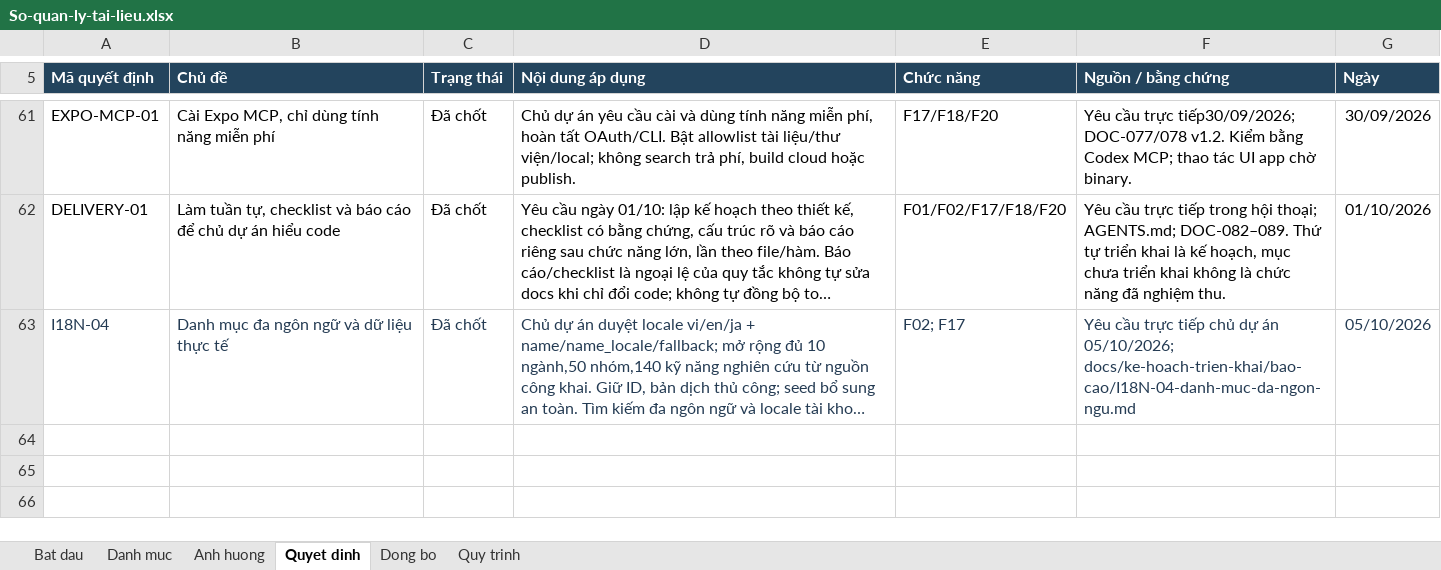
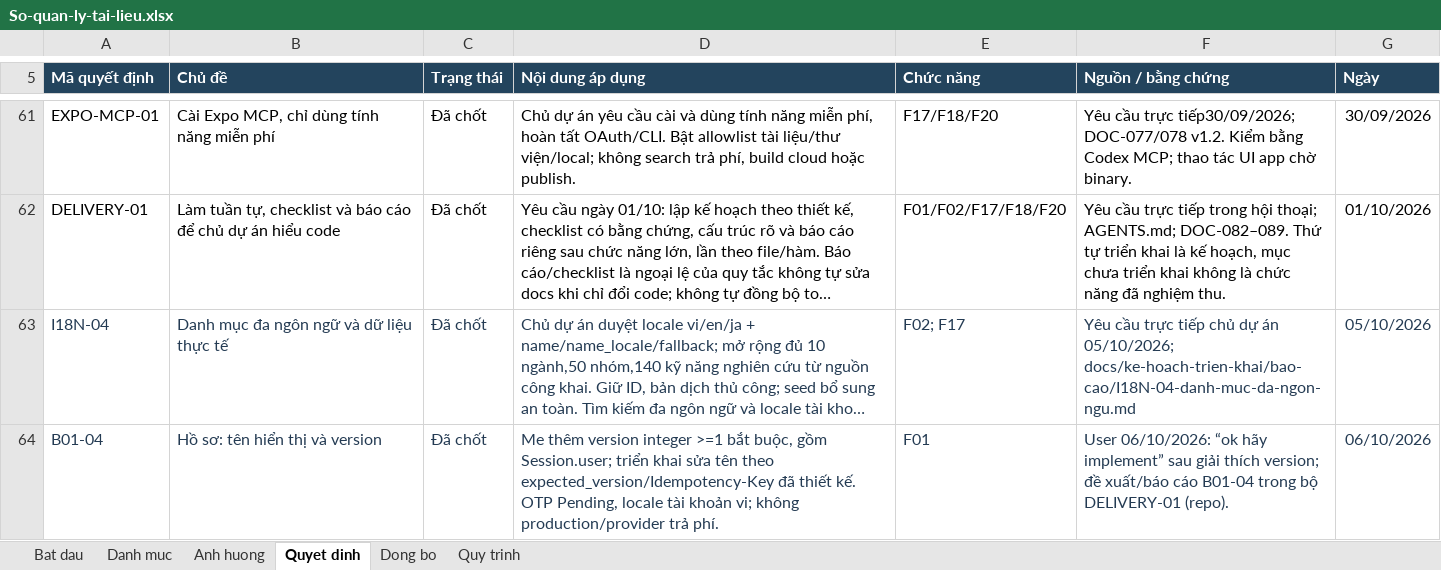
Before and after one commit to anhthaingd/dich-vu-quanh-ban, an Excel workbook: docs/project-control/So-quan-ly-tai-lieu.xlsx, sheet Quyet dinh, drawn as a sheet; only a part is shown, gaps mark what is left out; long unchanged cells end in …; values as stored, in another font and other column widths than the file's, no borders; table styles not drawn; the diff names each change by its address in the sheet, - before the commit and + after, or states it on an @@ line.

Commit message:
feat(accounts): edit display name with version and retry protection

```diff
--- a/docs/project-control/So-quan-ly-tai-lieu.xlsx (sheet Quyet dinh)
+++ b/docs/project-control/So-quan-ly-tai-lieu.xlsx (sheet Quyet dinh)
+row 64: B01-04 | Hồ sơ: tên hiển thị và version | Đã chốt | Me thêm version integer >=1 bắt buộc, gồm Session.user; triển khai sửa tên theo expected_version/Idempotency-Key đã thiết kế. OTP Pending, locale tài khoản vi; không production/provider trả phí. | F01 | User 06/10/2026: “ok hãy implement” sau giải thích version; đề xuất/báo cáo B01-04 trong bộ DELIVERY-01 (repo). | 06/10/2026
```
Also changed, not shown: sheet Dong bo, sheet Danh muc, sheet Bat dau, 57 other files.
